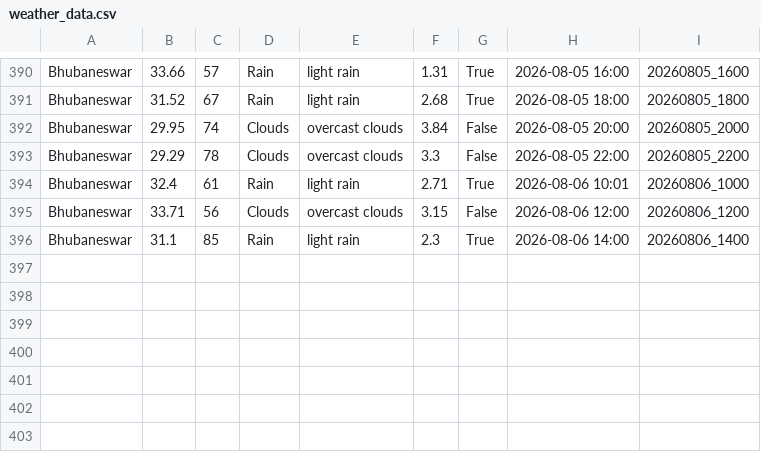
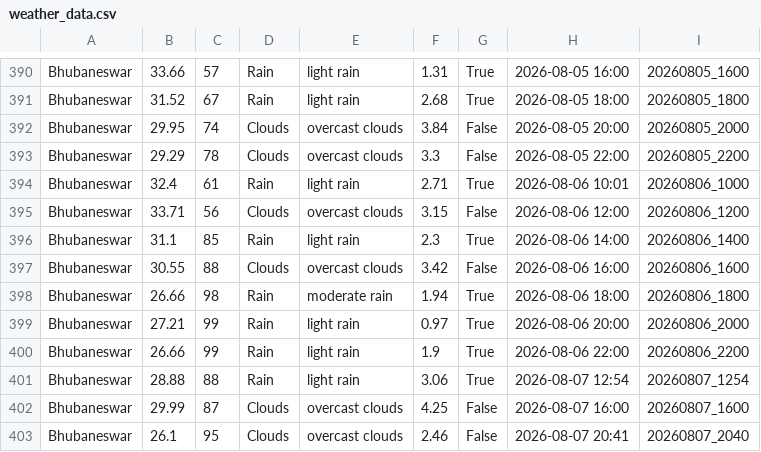
Before and after one commit to Laren27/Price-Surge, a CSV file: data/raw/weather_data.csv, drawn as a sheet; only a part is shown, gaps mark what is left out.

Commit message:
Update weather_data.csv
Commit 6 files to main

```diff
--- a/data/raw/weather_data.csv
+++ b/data/raw/weather_data.csv
@@ -396 +396,8 @@ Bhubaneswar,33.71,56,Clouds,overcast clouds,3.15,False,2026-08-06 12:00,20260806
 Bhubaneswar,31.1,85,Rain,light rain,2.3,True,2026-08-06 14:00,20260806_1400
+Bhubaneswar,30.55,88,Clouds,overcast clouds,3.42,False,2026-08-06 16:00,20260806_1600
+Bhubaneswar,26.66,98,Rain,moderate rain,1.94,True,2026-08-06 18:00,20260806_1800
+Bhubaneswar,27.21,99,Rain,light rain,0.97,True,2026-08-06 20:00,20260806_2000
+Bhubaneswar,26.66,99,Rain,light rain,1.9,True,2026-08-06 22:00,20260806_2200
+Bhubaneswar,28.88,88,Rain,light rain,3.06,True,2026-08-07 12:54,20260807_1254
+Bhubaneswar,29.99,87,Clouds,overcast clouds,4.25,False,2026-08-07 16:00,20260807_1600
+Bhubaneswar,26.1,95,Clouds,overcast clouds,2.46,False,2026-08-07 20:41,20260807_2040
```
